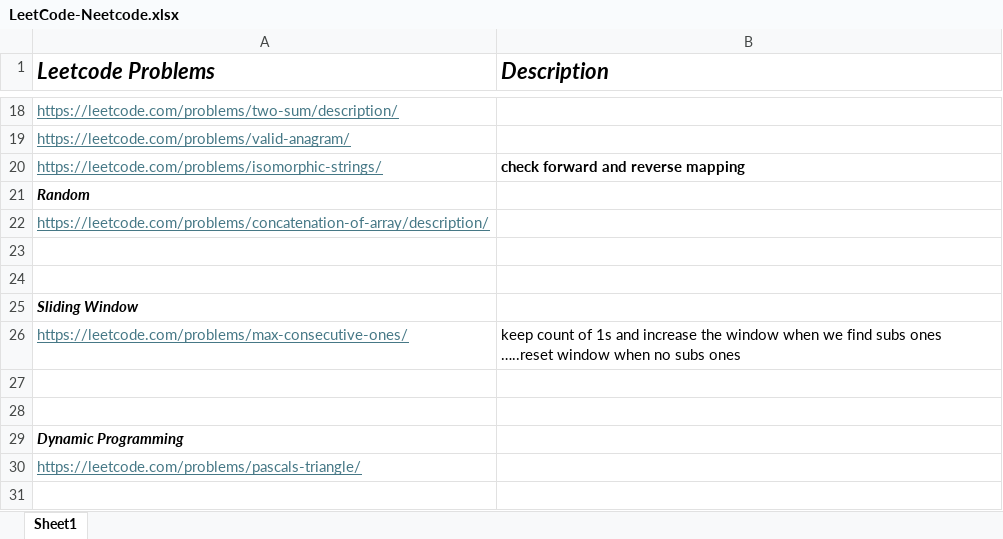
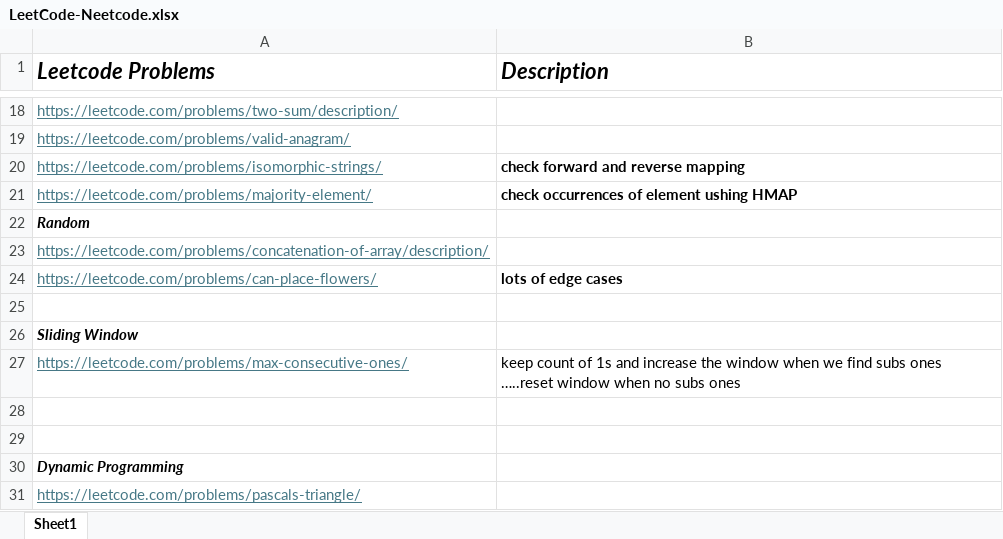
Before and after one commit to rahulbhagwat28/Leetcode-Solutions, an Excel workbook: LeetCode-Neetcode.xlsx, sheet Sheet1, drawn as a sheet; only a part is shown, gaps mark what is left out; values as stored, in another font and other column widths than the file's, no borders; addresses are those after the commit; the diff names each change by its address in the sheet, - before the commit and + after, or states it on an @@ line.

Commit message:
Leetcode problem

```diff
--- a/LeetCode-Neetcode.xlsx (sheet Sheet1)
+++ b/LeetCode-Neetcode.xlsx (sheet Sheet1)
+row 21: https://leetcode.com/problems/majority-element/ | check occurrences of element ushing HMAP
-row 24: (empty)
+row 24: https://leetcode.com/problems/can-place-flowers/ | lots of edge cases
```
Also changed, not shown: 2 other files.
